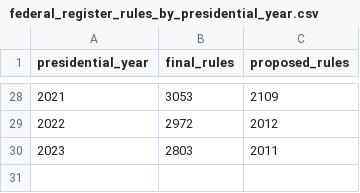
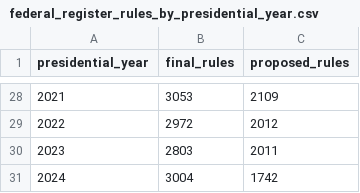
Before and after one commit to regulatorystudies/Reg-Stats, a CSV file: data/fr_rules/federal_register_rules_by_presidential_year.csv, drawn as a sheet; only a part is shown, gaps mark what is left out; the diff names each change by its address in the sheet, - before the commit and + after, or states it on an @@ line.

```diff
--- a/data/fr_rules/federal_register_rules_by_presidential_year.csv
+++ b/data/fr_rules/federal_register_rules_by_presidential_year.csv
+row 31: 2024 | 3004 | 1742
```
Also changed, not shown: charts/data/significant_rules_by_presidential_year.csv, data/sig_rules/significant_rules_by_presidential_year.csv, 5 other files.
